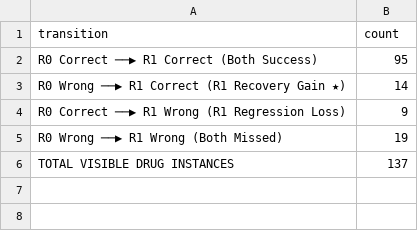
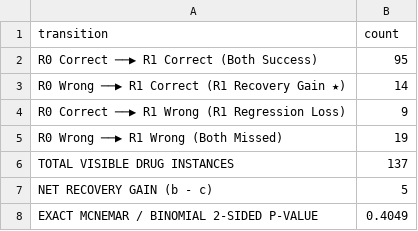
Before and after one commit to hongphuoc6104/medicineApp, a CSV file: reports/real_medication_roi_ablation/paired_transition_matrix.csv, drawn as a sheet.

```diff
--- a/reports/real_medication_roi_ablation/paired_transition_matrix.csv
+++ b/reports/real_medication_roi_ablation/paired_transition_matrix.csv
@@ -6 +6,3 @@ R0 Wrong   ──▶ R1 Wrong   (Both Missed),19
 TOTAL VISIBLE DRUG INSTANCES,137
+NET RECOVERY GAIN (b - c),5
+EXACT MCNEMAR / BINOMIAL 2-SIDED P-VALUE,0.4049
```
Also changed, not shown: reports/real_medication_roi_ablation/summary.csv, 3 other files.
